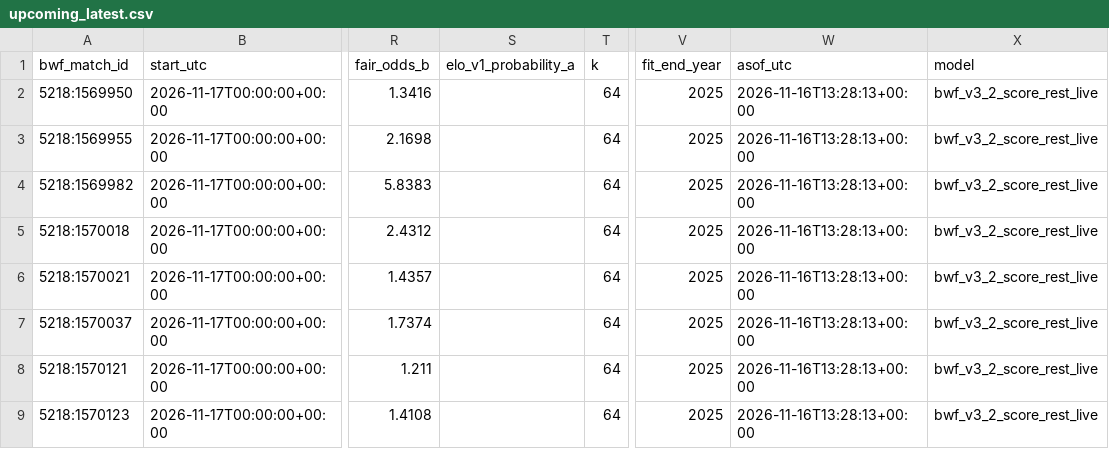
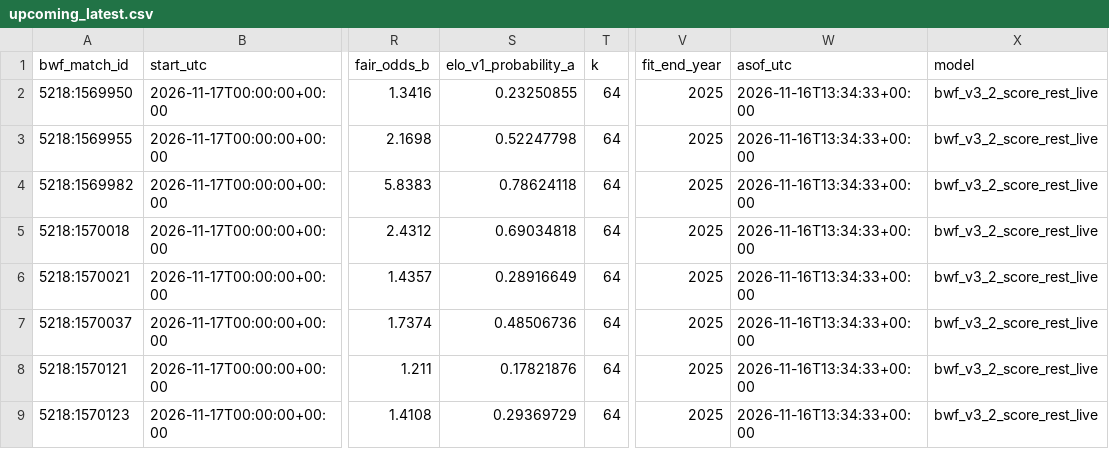
Before and after one commit to berangerbeato-cmd/badminton-lab, a CSV file: data/model_v3_2_live/upcoming_latest.csv, drawn as a sheet; only a part is shown, gaps mark what is left out; the diff names each change by its address in the sheet, - before the commit and + after, or states it on an @@ line.

```diff
--- a/data/model_v3_2_live/upcoming_latest.csv
+++ b/data/model_v3_2_live/upcoming_latest.csv
-S2 (elo_v1_probability_a): (empty)
+S2 (elo_v1_probability_a): 0.23250855
-W2:W9 (asof_utc): 2026-11-16T13:28:13+00:00
+W2:W9 (asof_utc): 2026-11-16T13:34:33+00:00
-S3 (elo_v1_probability_a): (empty)
+S3 (elo_v1_probability_a): 0.52247798
-S4 (elo_v1_probability_a): (empty)
+S4 (elo_v1_probability_a): 0.78624118
-S5 (elo_v1_probability_a): (empty)
+S5 (elo_v1_probability_a): 0.69034818
-S6 (elo_v1_probability_a): (empty)
+S6 (elo_v1_probability_a): 0.28916649
-S7 (elo_v1_probability_a): (empty)
+S7 (elo_v1_probability_a): 0.48506736
-S8 (elo_v1_probability_a): (empty)
+S8 (elo_v1_probability_a): 0.17821876
-S9 (elo_v1_probability_a): (empty)
+S9 (elo_v1_probability_a): 0.29369729
```
Also changed, not shown: 1 other file.
